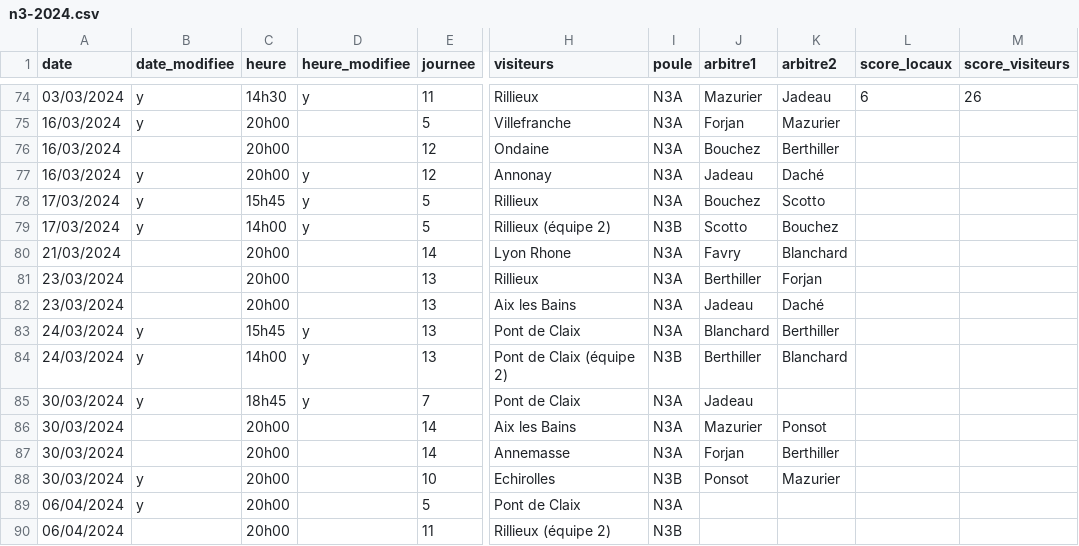
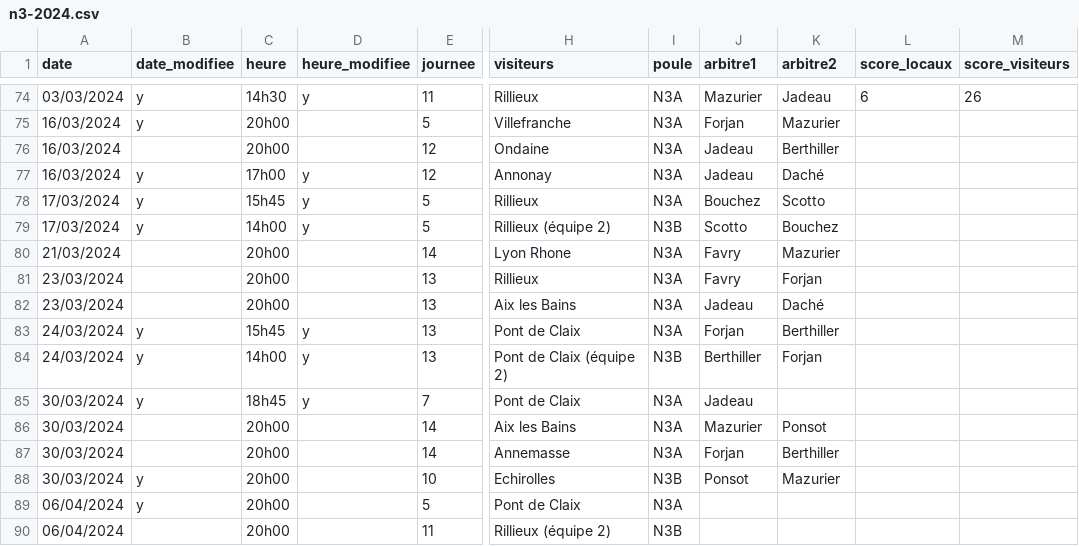
Before and after one commit to praginel/comitesavoienwp, a CSV file: _data/n3-2024.csv, drawn as a sheet; only a part is shown, gaps mark what is left out; the diff names each change by its address in the sheet, - before the commit and + after, or states it on an @@ line.

Commit message:
UPD 1203
CHgt du 1203C

```diff
--- a/_data/n3-2024.csv
+++ b/_data/n3-2024.csv
-J76 (arbitre1): Bouchez
+J76 (arbitre1): Jadeau
-C77 (heure): 20h00
+C77 (heure): 17h00
-K80 (arbitre2): Blanchard
+K80 (arbitre2): Mazurier
-J81 (arbitre1): Berthiller
+J81 (arbitre1): Favry
-J83 (arbitre1): Blanchard
+J83 (arbitre1): Forjan
-K84 (arbitre2): Blanchard
+K84 (arbitre2): Forjan
```
